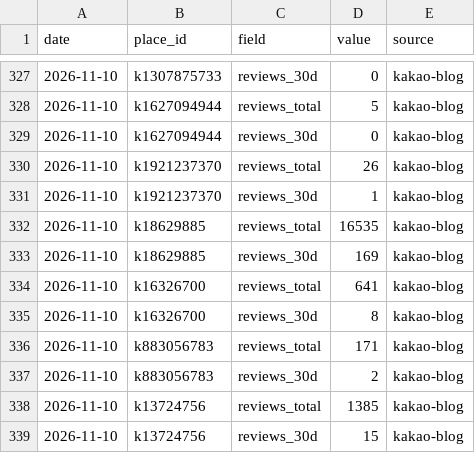
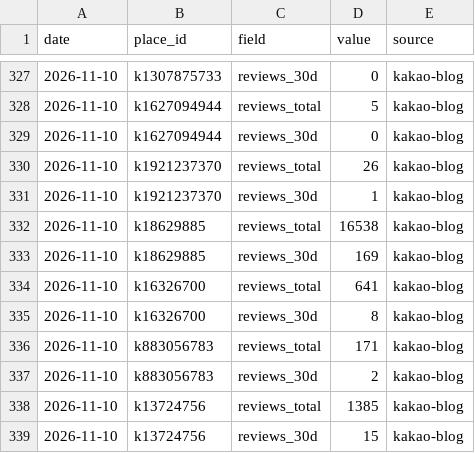
Before and after one commit to benpal826/tourism, a CSV file: data/mentions.csv, drawn as a sheet; only a part is shown, gaps mark what is left out; the diff covers the shown part only.

```diff
--- a/data/mentions.csv
+++ b/data/mentions.csv
@@ -331,3 +331,3 @@ date,place_id,field,value,source
 2026-11-10,k1921237370,reviews_30d,1,kakao-blog
-2026-11-10,k18629885,reviews_total,16535,kakao-blog
+2026-11-10,k18629885,reviews_total,16538,kakao-blog
 2026-11-10,k18629885,reviews_30d,169,kakao-blog
```
Also changed, not shown: 6 edited cells elsewhere in this file, 8 other files.
